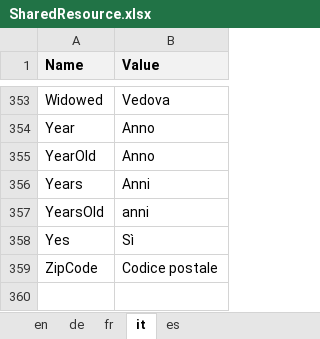
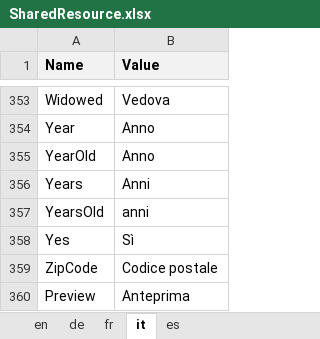
Before and after one commit to theodoracatos/vitae, an Excel workbook: Vitae/Library/Resources/SharedResource.xlsx, sheet it, drawn as a sheet; only a part is shown, gaps mark what is left out; values as stored, in another font and other column widths than the file's, no borders; the diff names each change by its address in the sheet, - before the commit and + after, or states it on an @@ line.

Commit message:
Beta / preview ribbons added

```diff
--- a/Vitae/Library/Resources/SharedResource.xlsx (sheet it)
+++ b/Vitae/Library/Resources/SharedResource.xlsx (sheet it)
+row 360: Preview | Anteprima
```
Also changed, not shown: sheet en, sheet fr, sheet de, sheet es, 29 other files.
